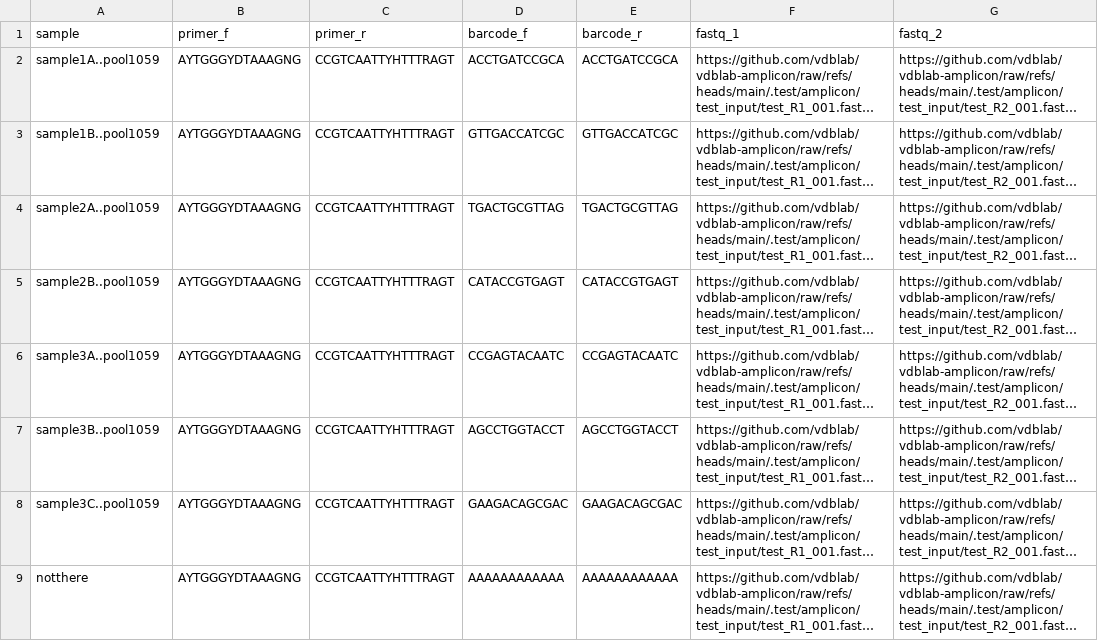
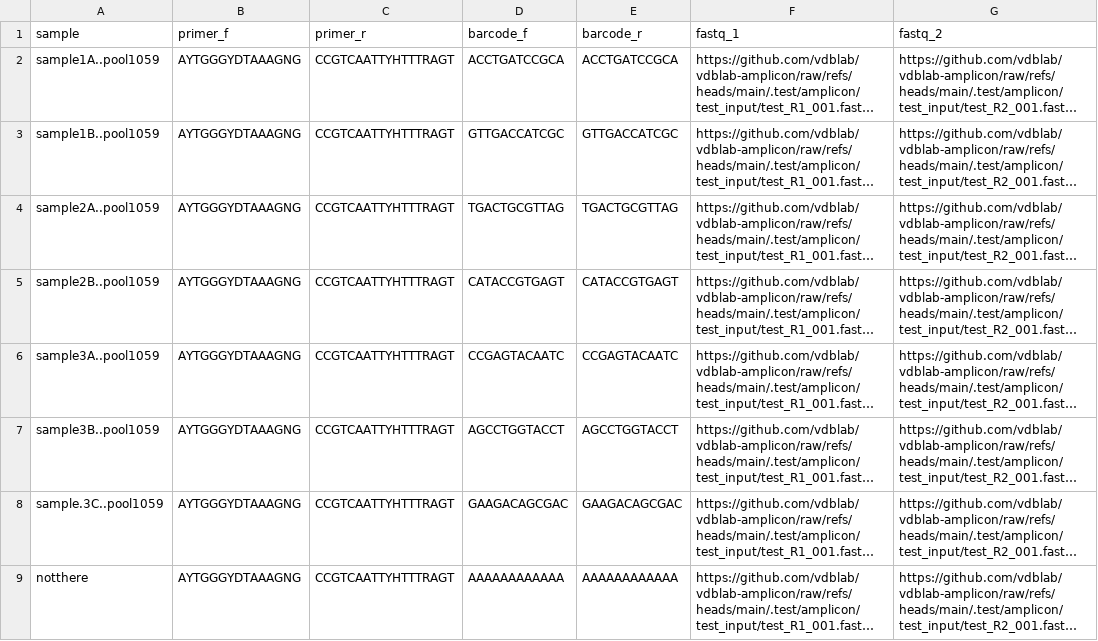
Before and after one commit to mskcc-microbiome/mskccdemux, a CSV file: assets/input.csv, drawn as a sheet; long unchanged cells end in …; the diff names each change by its address in the sheet, - before the commit and + after, or states it on an @@ line.

Commit message:
fix edgecase of periods in samplename messing up simpleName

```diff
--- a/assets/input.csv
+++ b/assets/input.csv
-A8 (sample): sample3C..pool1059
+A8 (sample): sample.3C..pool1059
```
Also changed, not shown: 1 other file.
